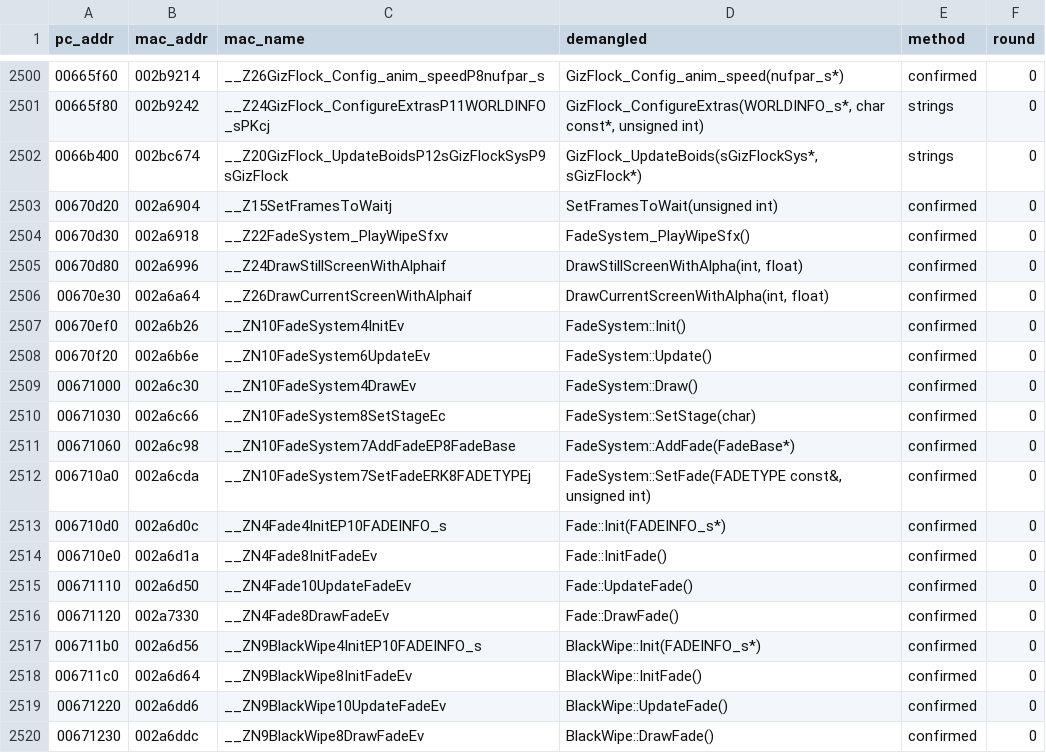
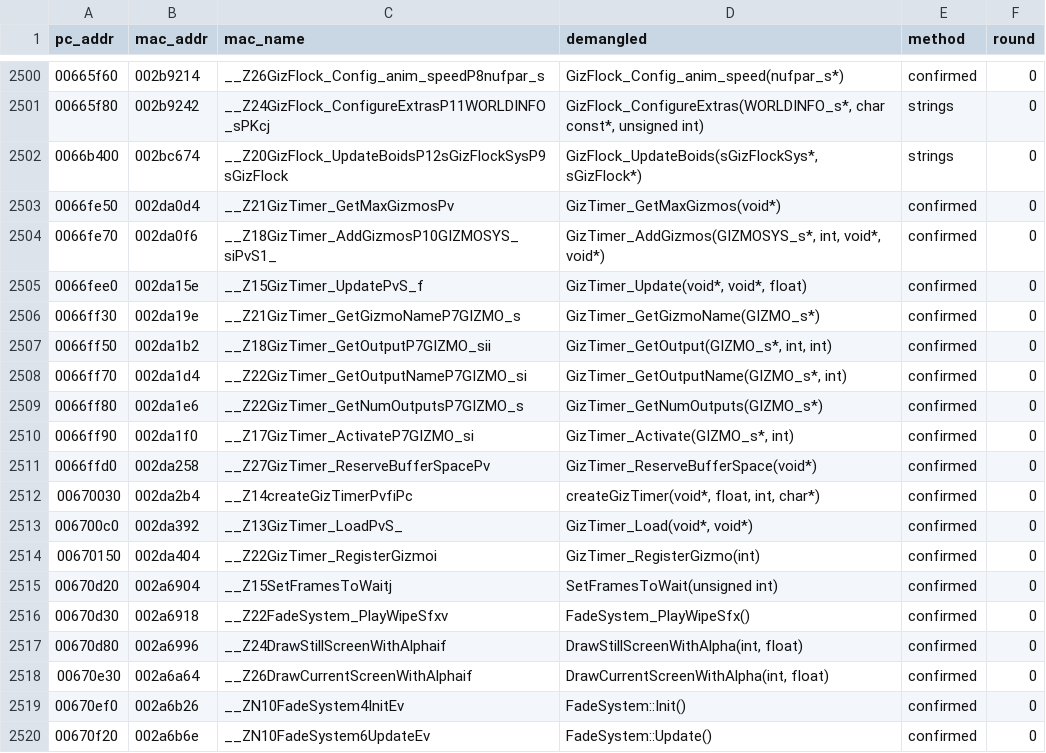
Before and after one commit to wasdhjklxyz/lbtvg, a CSV file: tools/symbols/pc-names.csv, drawn as a sheet; only a part is shown, gaps mark what is left out; the shorter side is filled out with more unchanged rows.

```diff
--- a/tools/symbols/pc-names.csv
+++ b/tools/symbols/pc-names.csv
@@ -2502,2 +2502,14 @@ pc_addr,mac_addr,mac_name,demangled,method,round
 0066b400,002bc674,__Z20GizFlock_UpdateBoidsP12sGizFlockSysP9sGizFlock,"GizFlock_UpdateBoids(sGizFlockSys*, sGizFlock*)",strings,0
+0066fe50,002da0d4,__Z21GizTimer_GetMaxGizmosPv,GizTimer_GetMaxGizmos(void*),confirmed,0
+0066fe70,002da0f6,__Z18GizTimer_AddGizmosP10GIZMOSYS_siPvS1_,"GizTimer_AddGizmos(GIZMOSYS_s*, int, void*, void*)",confirmed,0
+0066fee0,002da15e,__Z15GizTimer_UpdatePvS_f,"GizTimer_Update(void*, void*, float)",confirmed,0
+0066ff30,002da19e,__Z21GizTimer_GetGizmoNameP7GIZMO_s,GizTimer_GetGizmoName(GIZMO_s*),confirmed,0
+0066ff50,002da1b2,__Z18GizTimer_GetOutputP7GIZMO_sii,"GizTimer_GetOutput(GIZMO_s*, int, int)",confirmed,0
+0066ff70,002da1d4,__Z22GizTimer_GetOutputNameP7GIZMO_si,"GizTimer_GetOutputName(GIZMO_s*, int)",confirmed,0
+0066ff80,002da1e6,__Z22GizTimer_GetNumOutputsP7GIZMO_s,GizTimer_GetNumOutputs(GIZMO_s*),confirmed,0
+0066ff90,002da1f0,__Z17GizTimer_ActivateP7GIZMO_si,"GizTimer_Activate(GIZMO_s*, int)",confirmed,0
+0066ffd0,002da258,__Z27GizTimer_ReserveBufferSpacePv,GizTimer_ReserveBufferSpace(void*),confirmed,0
+00670030,002da2b4,__Z14createGizTimerPvfiPc,"createGizTimer(void*, float, int, char*)",confirmed,0
+006700c0,002da392,__Z13GizTimer_LoadPvS_,"GizTimer_Load(void*, void*)",confirmed,0
+00670150,002da404,__Z22GizTimer_RegisterGizmoi,GizTimer_RegisterGizmo(int),confirmed,0
 00670d20,002a6904,__Z15SetFramesToWaitj,SetFramesToWait(unsigned int),confirmed,0
```
Also changed, not shown: 6 other files.
